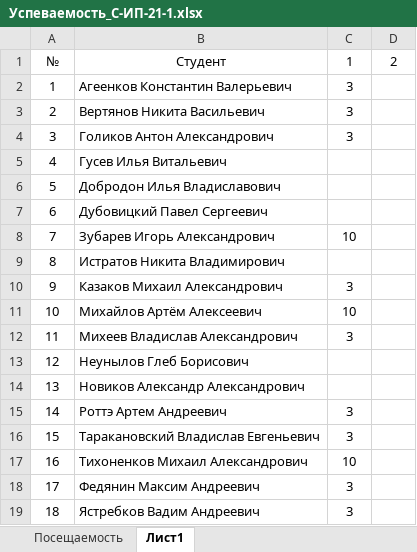
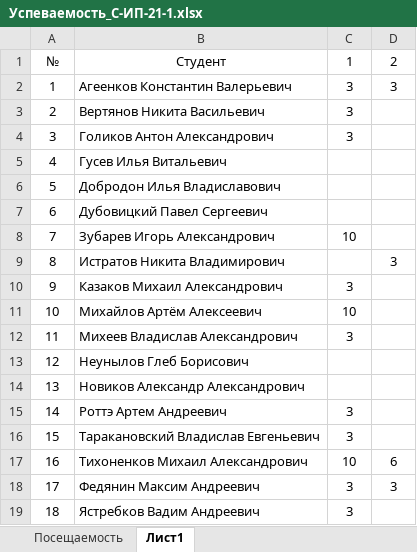
Before and after one commit to TheBandik/information-systems-testing, an Excel workbook: Успеваемость_С-ИП-21-1.xlsx, sheet Лист1, drawn as a sheet; values as stored, in another font and other column widths than the file's, no borders; the diff names each change by its address in the sheet, - before the commit and + after, or states it on an @@ line.

```diff
--- a/Успеваемость_С-ИП-21-1.xlsx (sheet Лист1)
+++ b/Успеваемость_С-ИП-21-1.xlsx (sheet Лист1)
-D2: (empty)
+D2: 3
-D9: (empty)
+D9: 3
-D17: (empty)
+D17: 6
-D18: (empty)
+D18: 3
```
Also changed, not shown: sheet Посещаемость, Успеваемость_С-ИП-21-2.xlsx.
